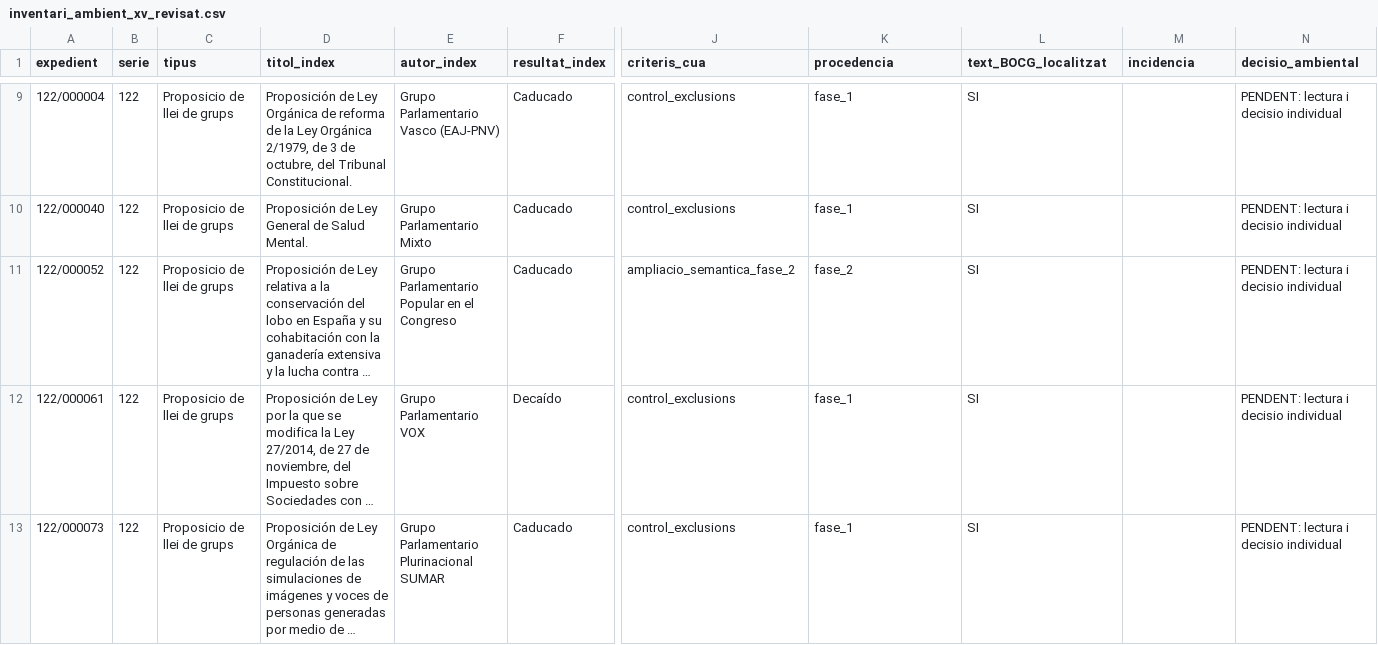
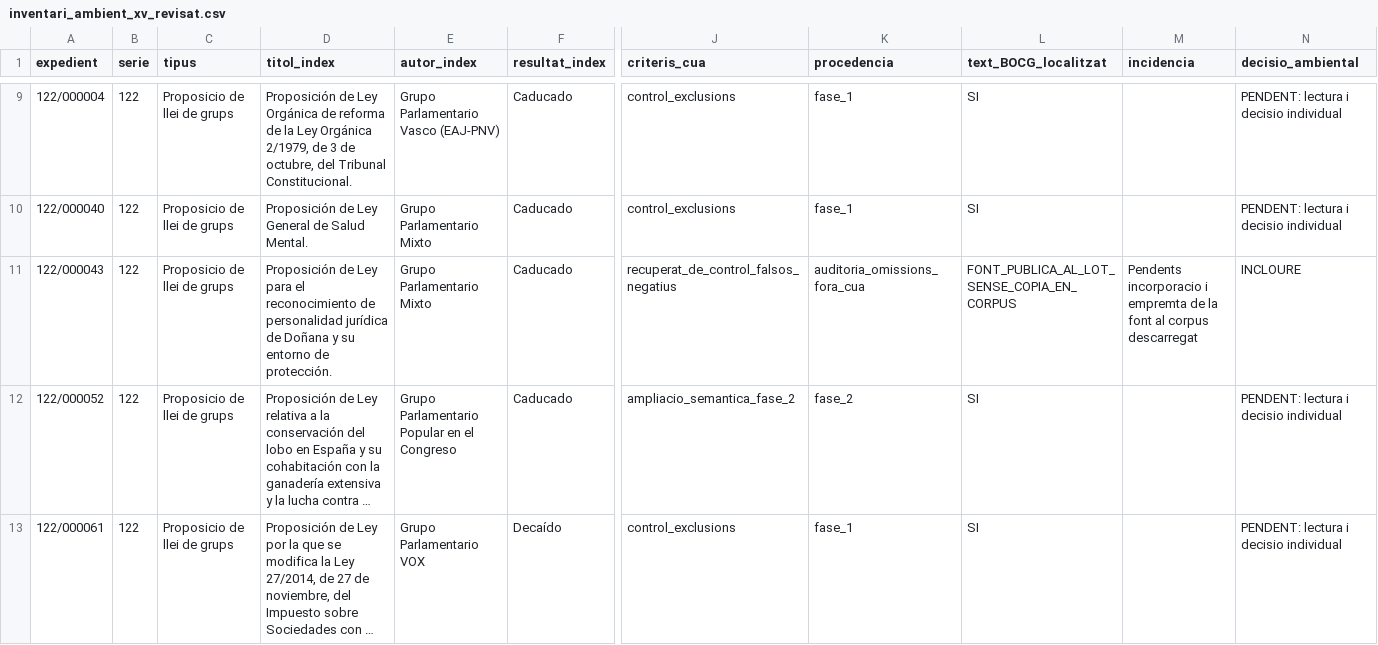
Before and after one commit to tonisalom-commits/queproposen, a CSV file: data/treball/inventari_ambient_xv_revisat.csv, drawn as a sheet; only a part is shown, gaps mark what is left out; the shorter side is filled out with more unchanged rows; long unchanged cells end in …; rows hold the shown columns only; the diff covers the shown part only; the diff names each change by its address in the sheet, - before the commit and + after, or states it on an @@ line.

```diff
--- a/data/treball/inventari_ambient_xv_revisat.csv
+++ b/data/treball/inventari_ambient_xv_revisat.csv
+row 11: 122/000043 | 122 | Proposicio de llei de grups | Proposición de Ley para el reconocimiento de personalidad jurídica de Doñana y su entorno de protección. | Grupo Parlamentario Mixto | Caducado | recuperat_de_control_falsos_negatius | auditoria_omissions_fora_cua | FONT_PUBLICA_AL_LOT_SENSE_COPIA_EN_CORPUS | Pendents incorporacio i empremta de la font al corpus descarregat | INCLOURE
```
Also changed, not shown: 1 added row elsewhere in this file, data/treball/mostra_control_fora_cua_xv_100.csv, 3 other files.
